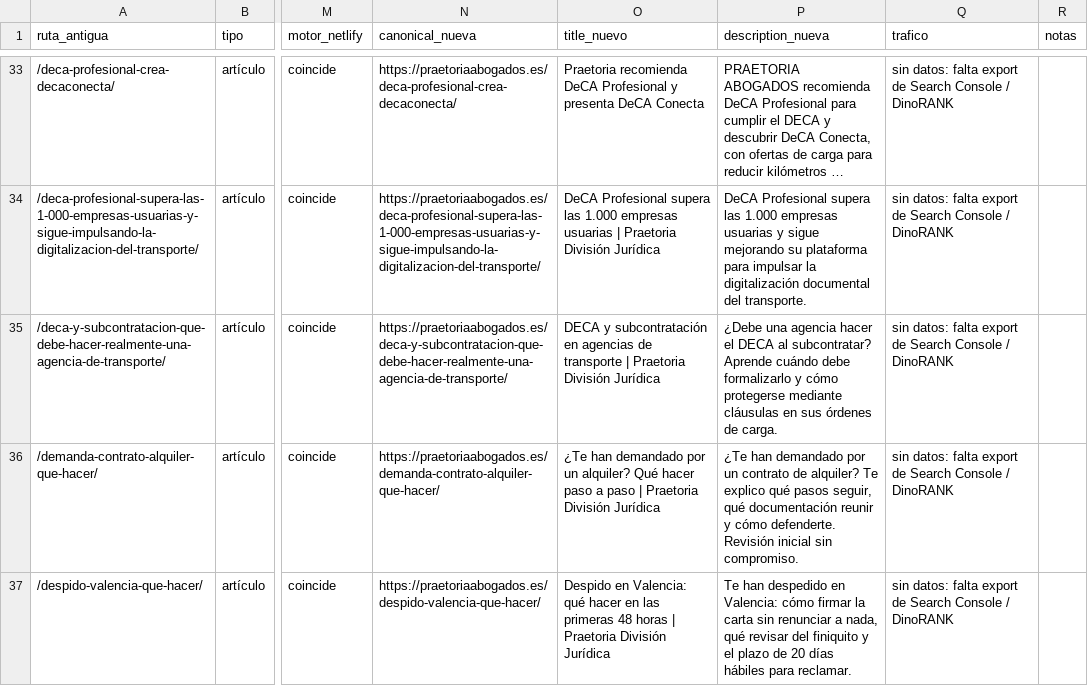
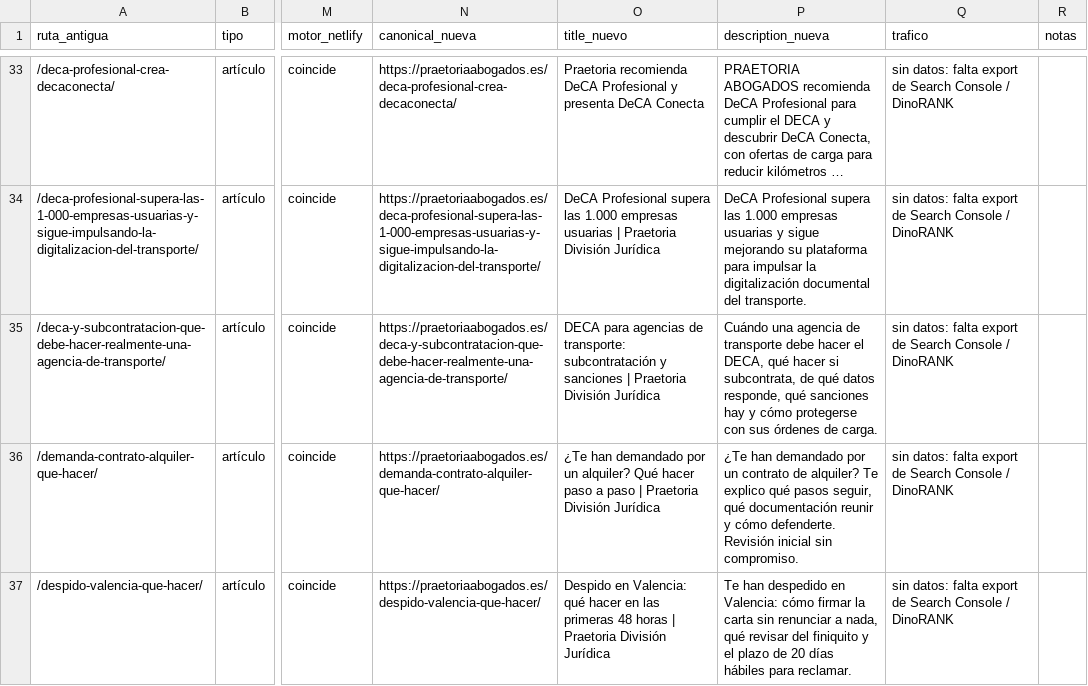
Before and after one commit to FarinosV44/praetoria-web, a CSV file: docs/seo/inventario-urls.csv, drawn as a sheet; only a part is shown, gaps mark what is left out; long unchanged cells end in …; the diff names each change by its address in the sheet, - before the commit and + after, or states it on an @@ line.

```diff
--- a/docs/seo/inventario-urls.csv
+++ b/docs/seo/inventario-urls.csv
-O35 (title_nuevo): DECA y subcontratación en agencias de transporte | Praetoria…
+O35 (title_nuevo): DECA para agencias de transporte: subcontratación y sanciones | Praetoria…
-P35 (description_nueva): ¿Debe una agencia hacer el DECA al subcontratar? Aprende cuándo debe formalizarlo y cómo protegerse mediante cláusulas en sus órdenes…
+P35 (description_nueva): Cuándo una agencia de transporte debe hacer el DECA, qué hacer si subcontrata, de qué datos responde, qué sanciones hay y cómo protegerse con sus órdenes…
```
Also changed, not shown: 2 other files.
